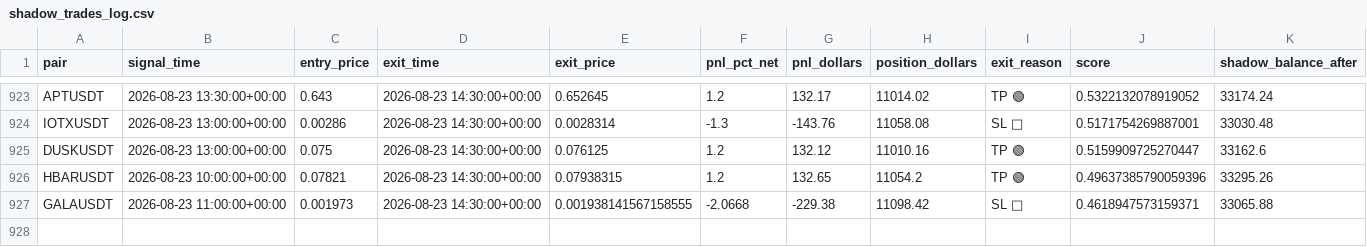
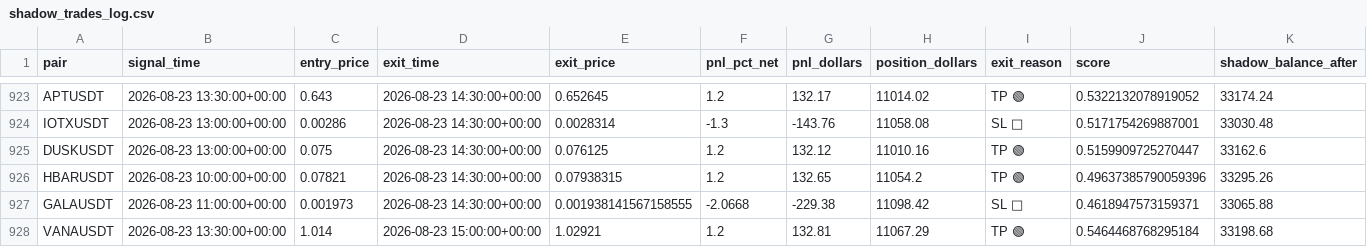
Before and after one commit to tlal1000666-ux/scalpingtalalbot, a CSV file: shadow_trades_log.csv, drawn as a sheet; only a part is shown, gaps mark what is left out.

```diff
--- a/shadow_trades_log.csv
+++ b/shadow_trades_log.csv
@@ -927 +927,2 @@ HBARUSDT,2026-08-23 10:00:00+00:00,0.07821,2026-08-23 14:30:00+00:00,0.07938315,
 GALAUSDT,2026-08-23 11:00:00+00:00,0.001973,2026-08-23 14:30:00+00:00,0.001938141567158555,-2.0668,-229.38,11098.42,SL 🔴,0.4618947573159371,33065.88
+VANAUSDT,2026-08-23 13:30:00+00:00,1.014,2026-08-23 15:00:00+00:00,1.02921,1.2,132.81,11067.29,TP 🟢,0.5464468768295184,33198.68
```
Also changed, not shown: trades_log.csv, 1 other file.
